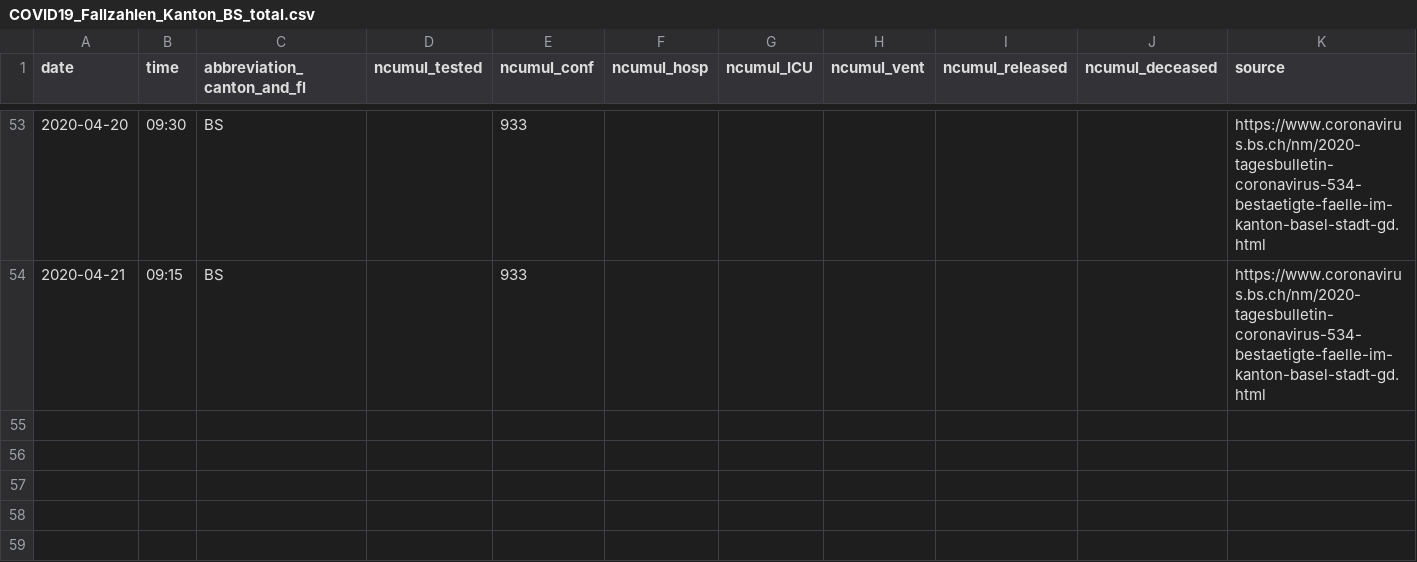
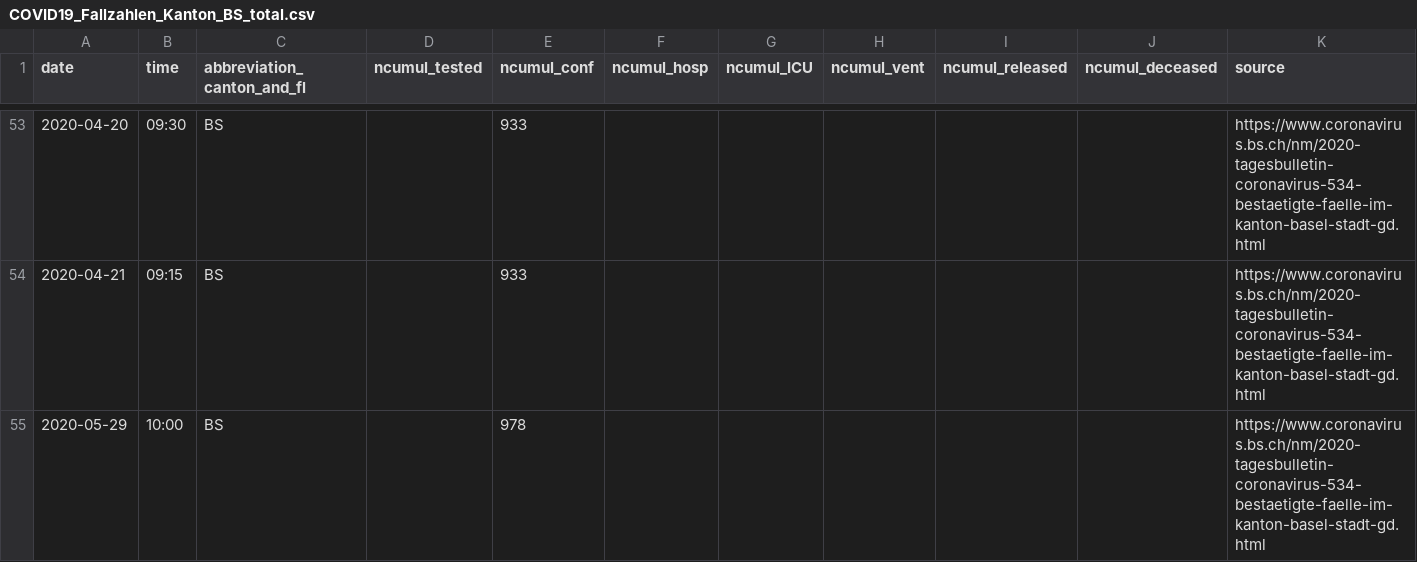
Before and after one commit to cclauss/covid_19, a CSV file: fallzahlen_kanton_total_csv/COVID19_Fallzahlen_Kanton_BS_total.csv, drawn as a sheet; only a part is shown, gaps mark what is left out; the diff names each change by its address in the sheet, - before the commit and + after, or states it on an @@ line.

```diff
--- a/fallzahlen_kanton_total_csv/COVID19_Fallzahlen_Kanton_BS_total.csv
+++ b/fallzahlen_kanton_total_csv/COVID19_Fallzahlen_Kanton_BS_total.csv
+row 55: 2020-05-29 | 10:00 | BS |  | 978 |  |  |  |  |  | https://www.coronavirus.bs.ch/nm/2020-tagesbulletin-coronavirus-534-bestaetigte-faelle-im-kanton-basel-stadt-gd.html
```
